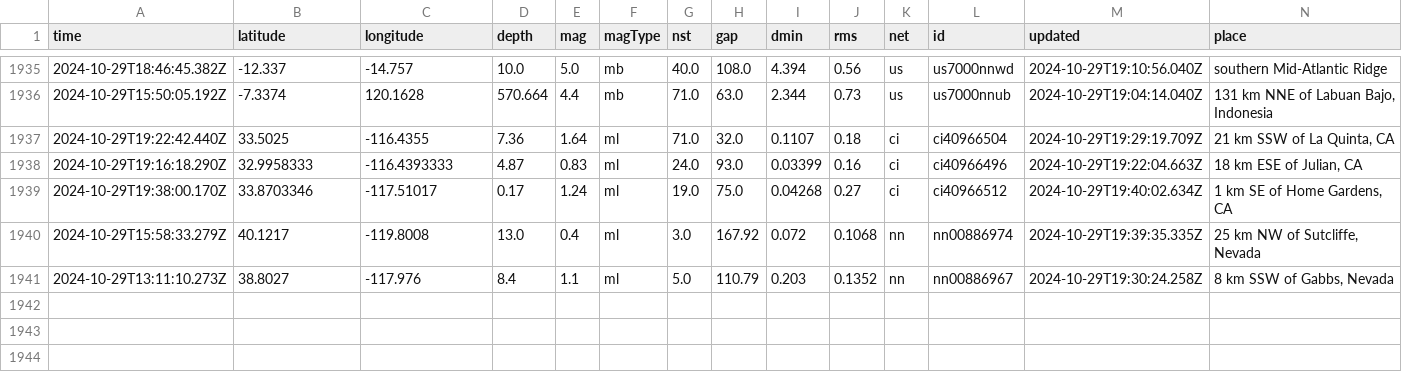
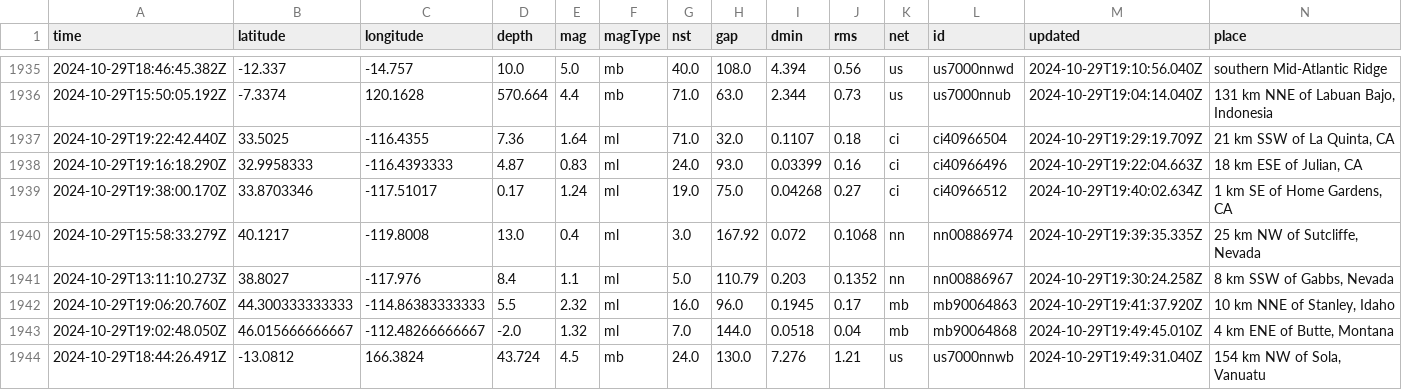
Before and after one commit to Aymen568/data-pipeline, a CSV file: usgs_main.csv, drawn as a sheet; only a part is shown, gaps mark what is left out; rows hold the shown columns only; the diff names each change by its address in the sheet, - before the commit and + after, or states it on an @@ line.

```diff
--- a/usgs_main.csv
+++ b/usgs_main.csv
+row 1942: 2024-10-29T19:06:20.760Z | 44.300333333333 | -114.86383333333 | 5.5 | 2.32 | ml | 16.0 | 96.0 | 0.1945 | 0.17 | mb | mb90064863 | 2024-10-29T19:41:37.920Z | 10 km NNE of Stanley, Idaho
+row 1943: 2024-10-29T19:02:48.050Z | 46.015666666667 | -112.48266666667 | -2.0 | 1.32 | ml | 7.0 | 144.0 | 0.0518 | 0.04 | mb | mb90064868 | 2024-10-29T19:49:45.010Z | 4 km ENE of Butte, Montana
+row 1944: 2024-10-29T18:44:26.491Z | -13.0812 | 166.3824 | 43.724 | 4.5 | mb | 24.0 | 130.0 | 7.276 | 1.21 | us | us7000nnwb | 2024-10-29T19:49:31.040Z | 154 km NW of Sola, Vanuatu
```
Also changed, not shown: 1 other file.
